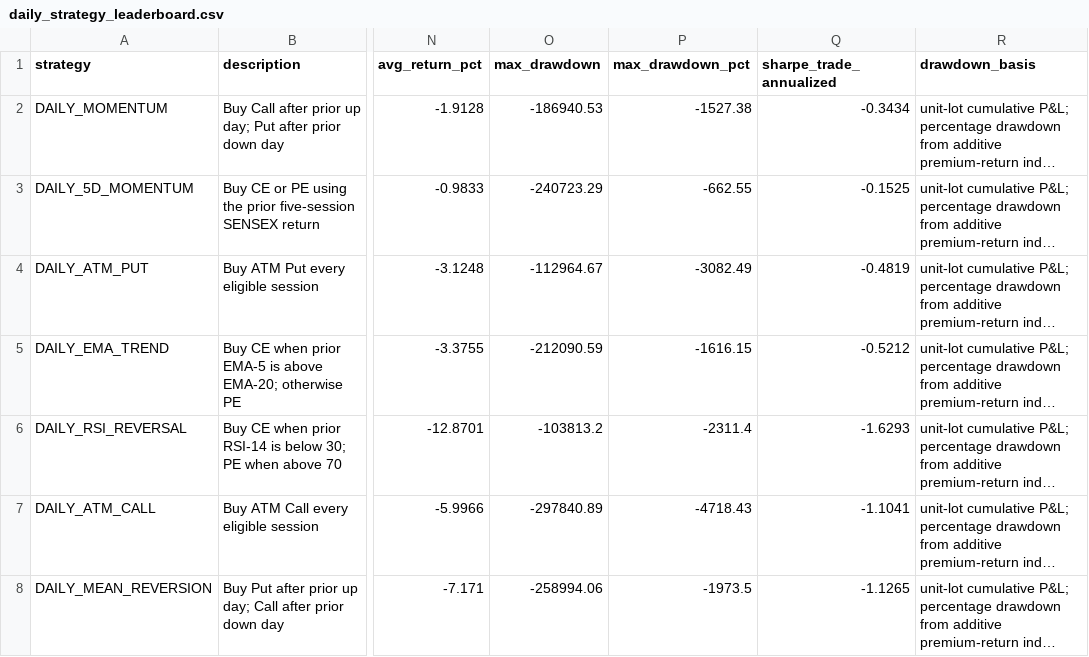
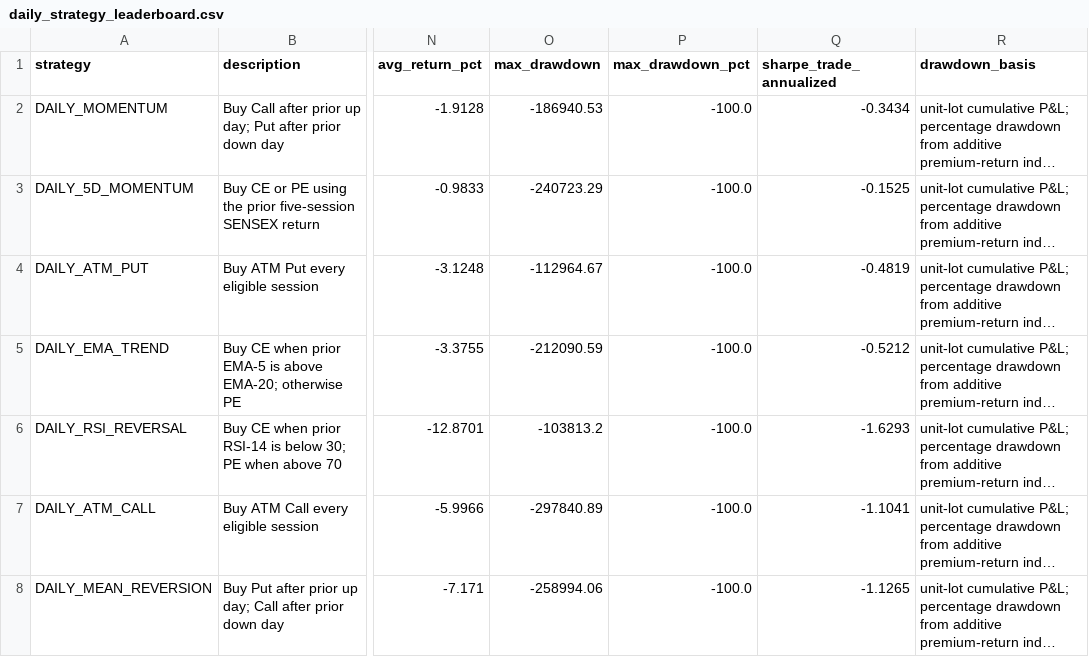
Before and after one commit to Harshithpatali/sensex-weekly-options-backtester, a CSV file: outputs/daily_strategy_leaderboard.csv, drawn as a sheet; only a part is shown, gaps mark what is left out; long unchanged cells end in …; the diff names each change by its address in the sheet, - before the commit and + after, or states it on an @@ line.

```diff
--- a/outputs/daily_strategy_leaderboard.csv
+++ b/outputs/daily_strategy_leaderboard.csv
-P2 (max_drawdown_pct): -1527.38
+P2 (max_drawdown_pct): -100.0
-P3 (max_drawdown_pct): -662.55
+P3 (max_drawdown_pct): -100.0
-P4 (max_drawdown_pct): -3082.49
+P4 (max_drawdown_pct): -100.0
-P5 (max_drawdown_pct): -1616.15
+P5 (max_drawdown_pct): -100.0
-P6 (max_drawdown_pct): -2311.4
+P6 (max_drawdown_pct): -100.0
-P7 (max_drawdown_pct): -4718.43
+P7 (max_drawdown_pct): -100.0
-P8 (max_drawdown_pct): -1973.5
+P8 (max_drawdown_pct): -100.0
```
Also changed, not shown: outputs/ml_option_feature_importance.csv, outputs/ml_option_model_comparison.csv, 12 other files.
